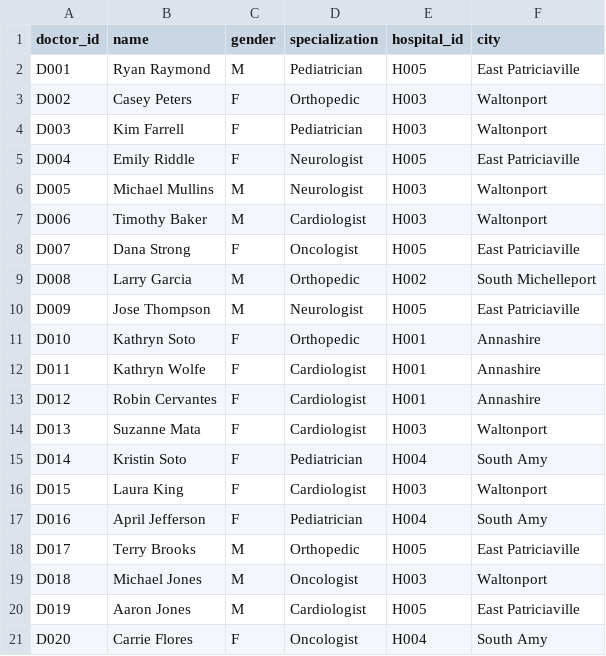
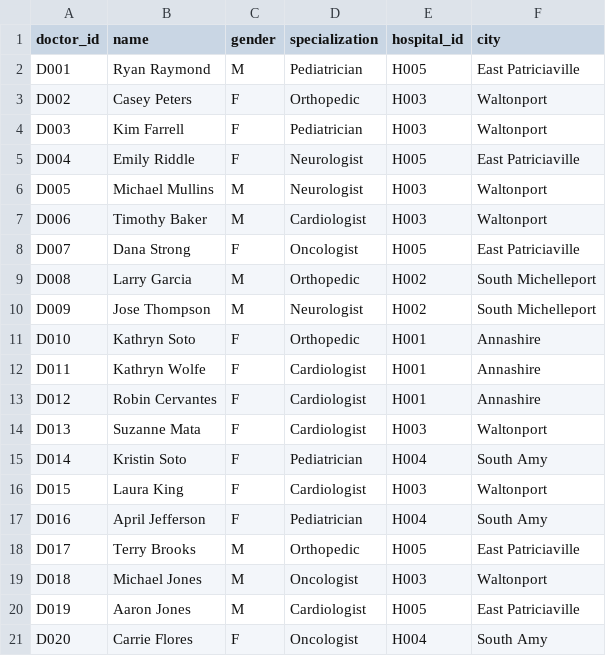
Before and after one commit to vijaymettu/project-data, a CSV file: healthcare/doctors.csv, drawn as a sheet.

Commit message:
Update doctors.csv

```diff
--- a/healthcare/doctors.csv
+++ b/healthcare/doctors.csv
@@ -9,3 +9,3 @@ D007,Dana Strong,F,Oncologist,H005,East Patriciaville
 D008,Larry Garcia,M,Orthopedic,H002,South Michelleport
-D009,Jose Thompson,M,Neurologist,H005,East Patriciaville
+D009,Jose Thompson,M,Neurologist,H002,South Michelleport
 D010,Kathryn Soto,F,Orthopedic,H001,Annashire
```
